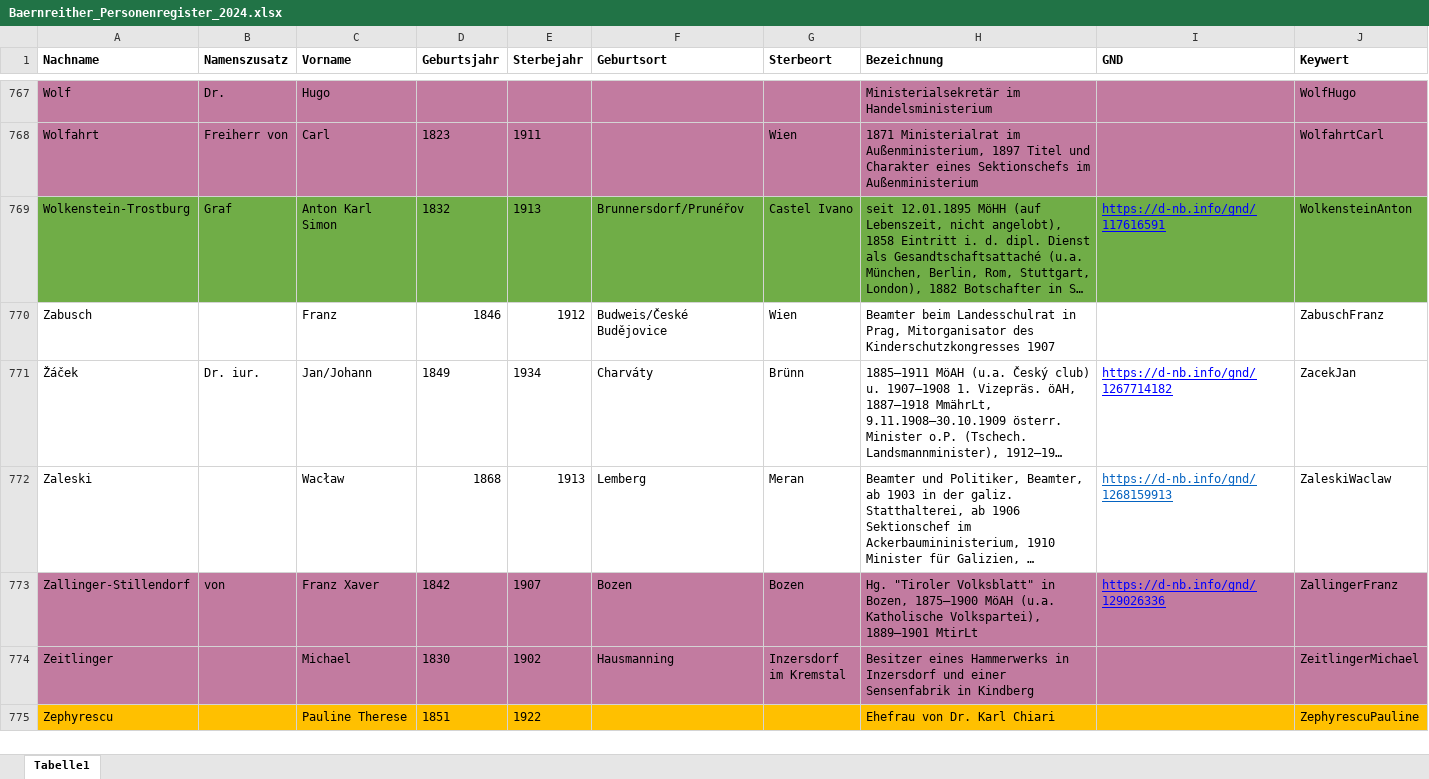
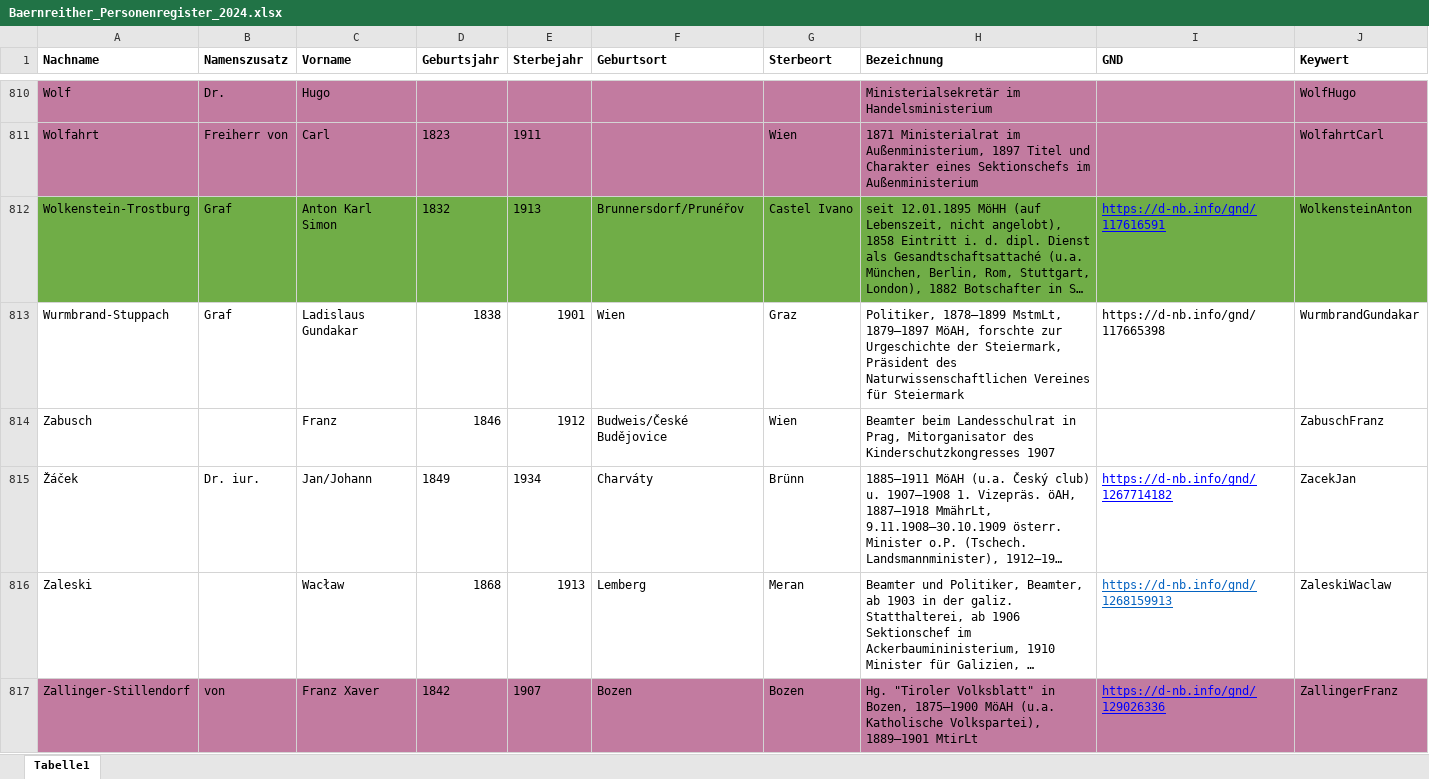
Before and after one commit to KfNGOe/baernreither-data, an Excel workbook: data/xlsx/Baernreither_Personenregister_2024.xlsx, sheet Tabelle1, drawn as a sheet; only a part is shown, gaps mark what is left out; the shorter side is filled out with more unchanged rows; long unchanged cells end in …; values as stored, in another font and other column widths than the file's, no borders; table styles not drawn; the diff covers the shown part only; the diff names each change by its address in the sheet, - before the commit and + after, or states it on an @@ line.

```diff
--- a/data/xlsx/Baernreither_Personenregister_2024.xlsx (sheet Tabelle1)
+++ b/data/xlsx/Baernreither_Personenregister_2024.xlsx (sheet Tabelle1)
+row 813: Wurmbrand-Stuppach | Graf | Ladislaus Gundakar | 1838 | 1901 | Wien | Graz | Politiker, 1878–1899 MstmLt, 1879–1897 MöAH, forschte zur Urgeschichte der Steiermark, Präsident des Naturwissenschaftlichen Vereines für Steiermark | https://d-nb.info/gnd/117665398 | WurmbrandGundakar
```
Also changed, not shown: 44 added rows elsewhere in this sheet, data/xlsx/Baernreither_Ortsregister_2023.xlsx, data/xlsx/Baernreither_orgNames_2023.xlsx, 1 other file.
